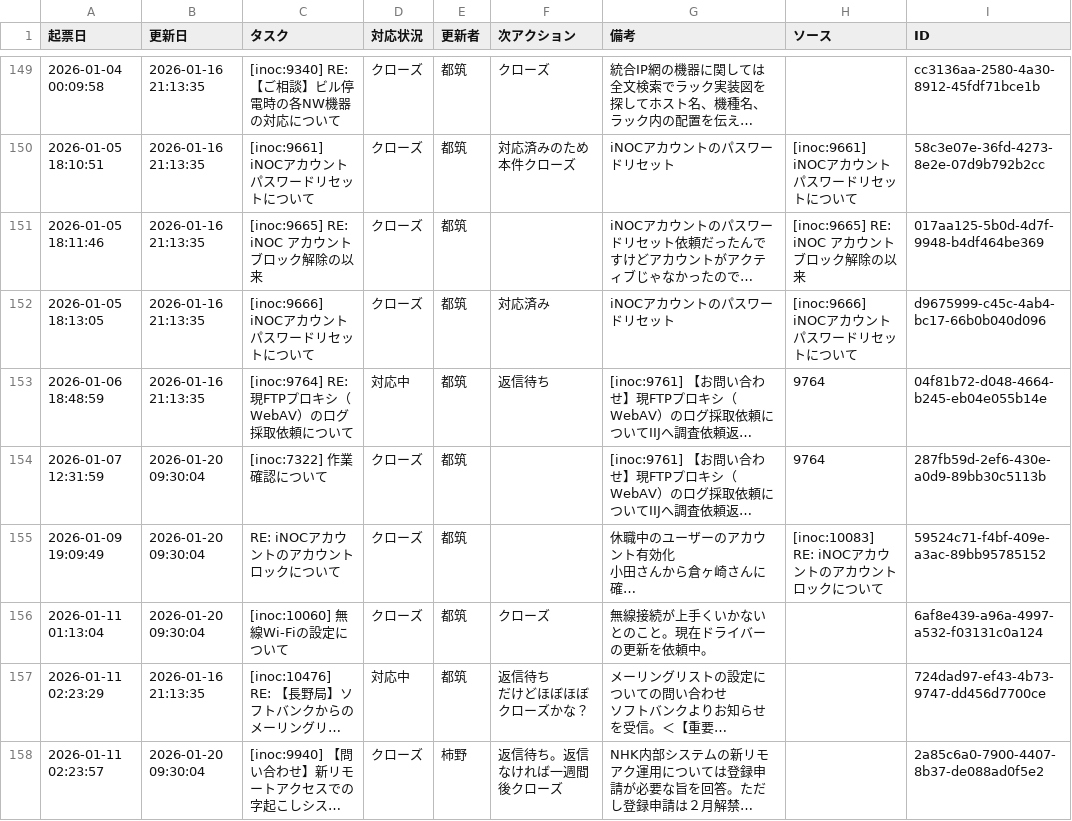
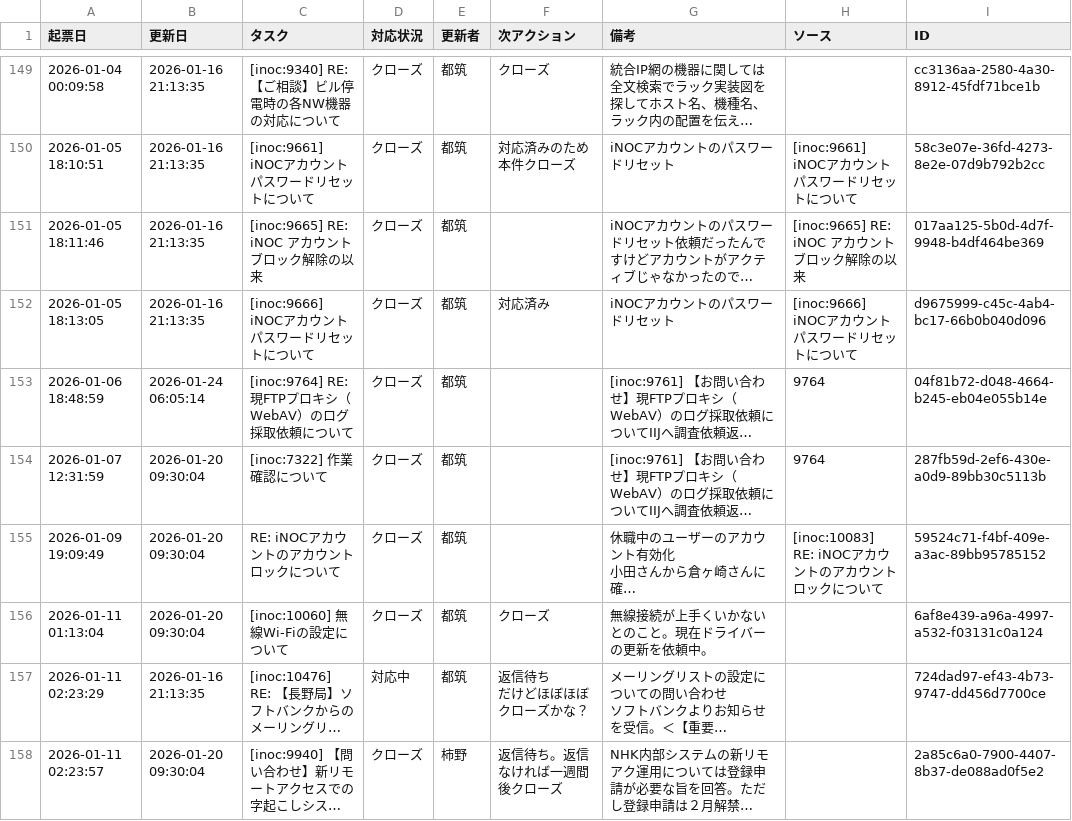
Before and after one commit to weakest4me/taskboard-streamlit, a CSV file: tasks.csv, drawn as a sheet; only a part is shown, gaps mark what is left out; long unchanged cells end in …; the diff names each change by its address in the sheet, - before the commit and + after, or states it on an @@ line.

Commit message:
Update tasks.csv from Streamlit app (2026-01-24 06:05:14 JST)

```diff
--- a/tasks.csv
+++ b/tasks.csv
-B153 (更新日): 2026-01-16 21:13:35
+B153 (更新日): 2026-01-24 06:05:14
-D153 (対応状況): 対応中
+D153 (対応状況): クローズ
-F153 (次アクション): 返信待ち
+F153 (次アクション): (empty)
```
